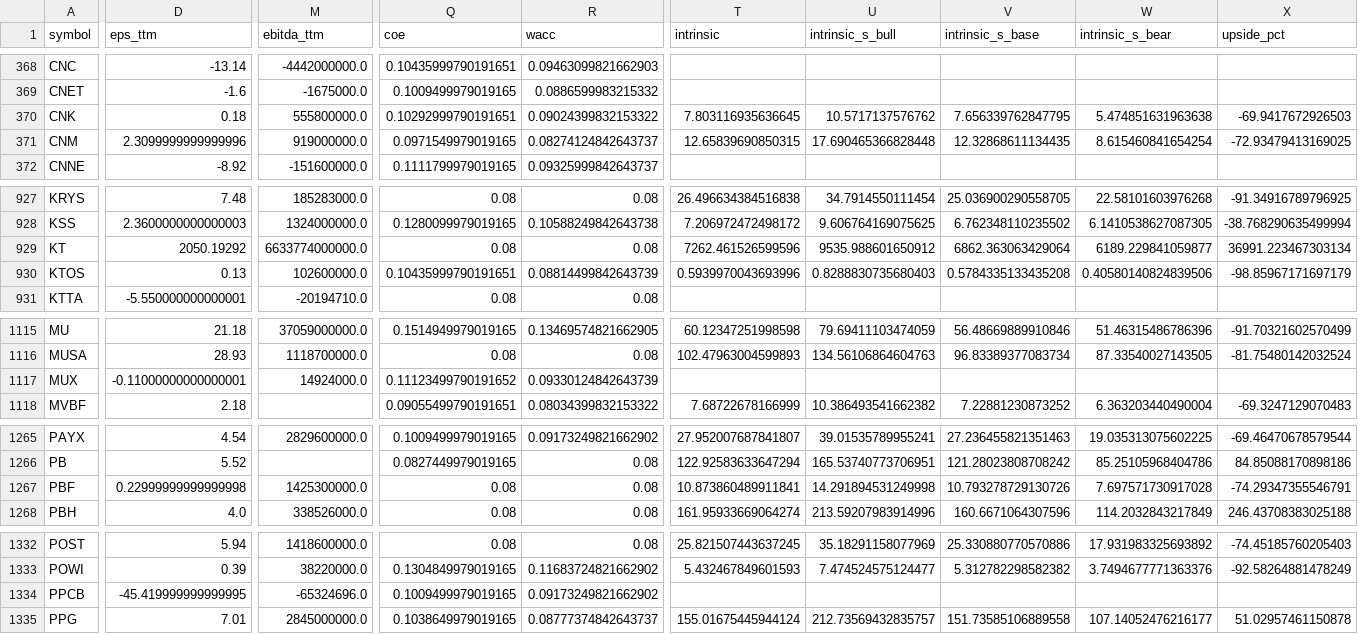
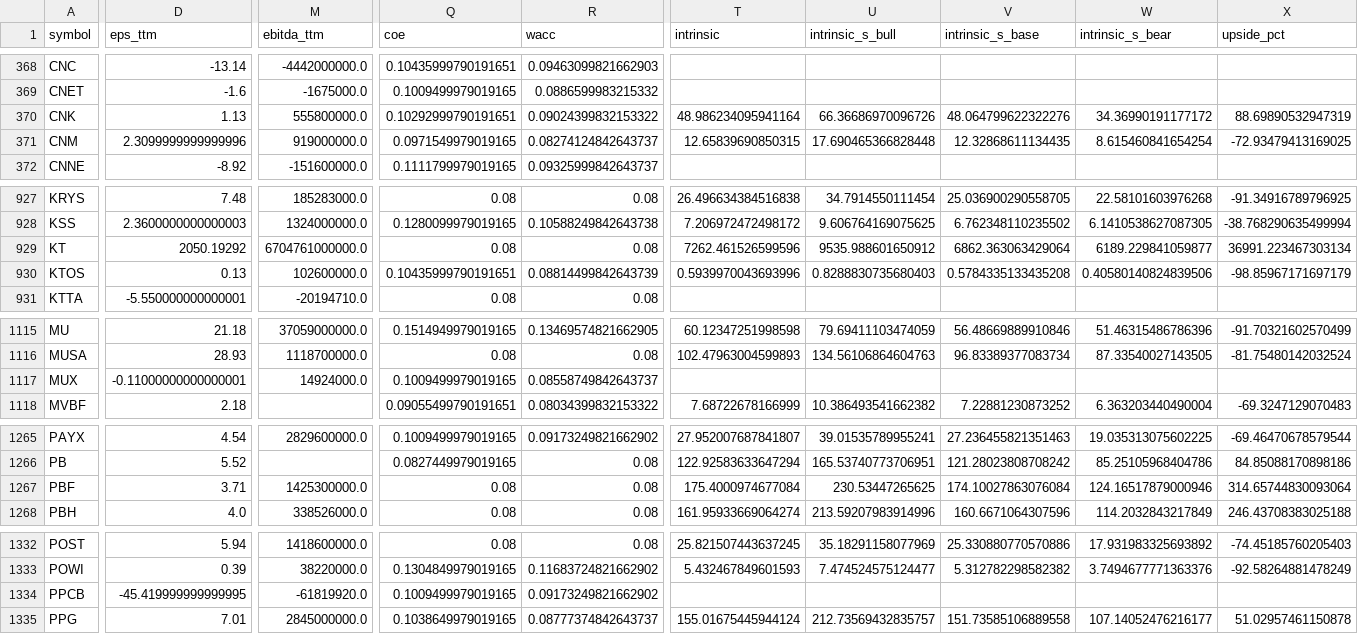
Before and after one commit to babeltechdev/thai-stock-data, a CSV file: intrinsic_multi_eps_dcf_US.csv, drawn as a sheet; only a part is shown, gaps mark what is left out; the diff covers the shown part only; the diff names each change by its address in the sheet, - before the commit and + after, or states it on an @@ line.

```diff
--- a/intrinsic_multi_eps_dcf_US.csv
+++ b/intrinsic_multi_eps_dcf_US.csv
-D370 (eps_ttm): 0.18
+D370 (eps_ttm): 1.13
-T370 (intrinsic): 7.803116935636645
+T370 (intrinsic): 48.986234095941164
-U370 (intrinsic_s_bull): 10.5717137576762
+U370 (intrinsic_s_bull): 66.36686970096726
-V370 (intrinsic_s_base): 7.656339762847795
+V370 (intrinsic_s_base): 48.064799622322276
-W370 (intrinsic_s_bear): 5.474851631963638
+W370 (intrinsic_s_bear): 34.36990191177172
-X370 (upside_pct): -69.9417672926503
+X370 (upside_pct): 88.69890532947319
-M929 (ebitda_ttm): 6633774000000.0
+M929 (ebitda_ttm): 6704761000000.0
-Q1117 (coe): 0.11123499790191652
+Q1117 (coe): 0.1009499979019165
-R1117 (wacc): 0.09330124842643739
+R1117 (wacc): 0.08558749842643737
-D1267 (eps_ttm): 0.22999999999999998
+D1267 (eps_ttm): 3.71
-T1267 (intrinsic): 10.873860489911841
+T1267 (intrinsic): 175.4000974677084
-U1267 (intrinsic_s_bull): 14.291894531249998
+U1267 (intrinsic_s_bull): 230.53447265625
-V1267 (intrinsic_s_base): 10.793278729130726
+V1267 (intrinsic_s_base): 174.10027863076084
-W1267 (intrinsic_s_bear): 7.697571730917028
+W1267 (intrinsic_s_bear): 124.16517879000946
-X1267 (upside_pct): -74.29347355546791
+X1267 (upside_pct): 314.65744830093064
-M1334 (ebitda_ttm): -65324696.0
+M1334 (ebitda_ttm): -61819920.0
```
Also changed, not shown: 1 edited cell elsewhere in this file, consensus_targets_TH.csv, intrinsic_multi_fcf_dcf_US.csv, 9 other files.
